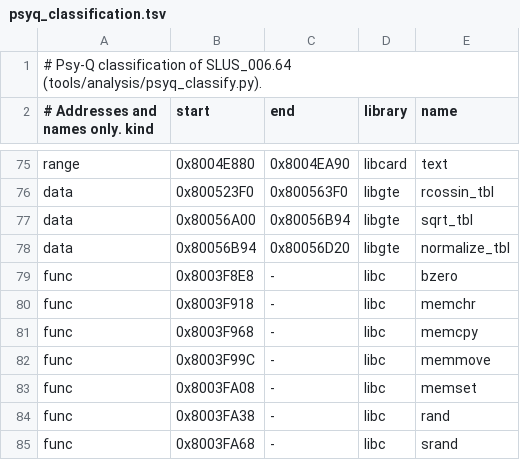
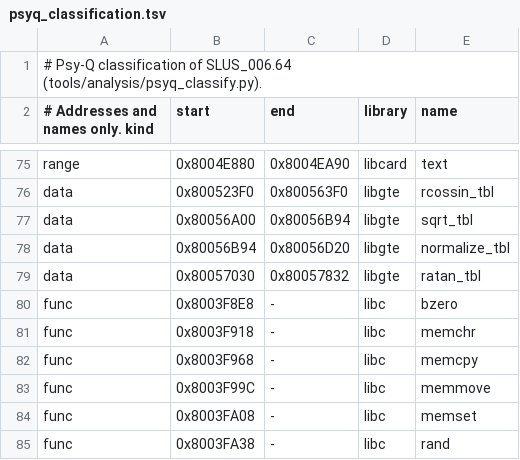
Before and after one commit to Blizz127/xenogears-decomp-ai, a TSV file: config/psyq_classification.tsv, drawn as a sheet; only a part is shown, gaps mark what is left out; the shorter side is filled out with more unchanged rows; the diff names each change by its address in the sheet, - before the commit and + after, or states it on an @@ line.

```diff
--- a/config/psyq_classification.tsv
+++ b/config/psyq_classification.tsv
+row 79: data | 0x80057030 | 0x80057832 | libgte | ratan_tbl
```
Also changed, not shown: config/psyq_data_ranges.tsv, 7 other files.
